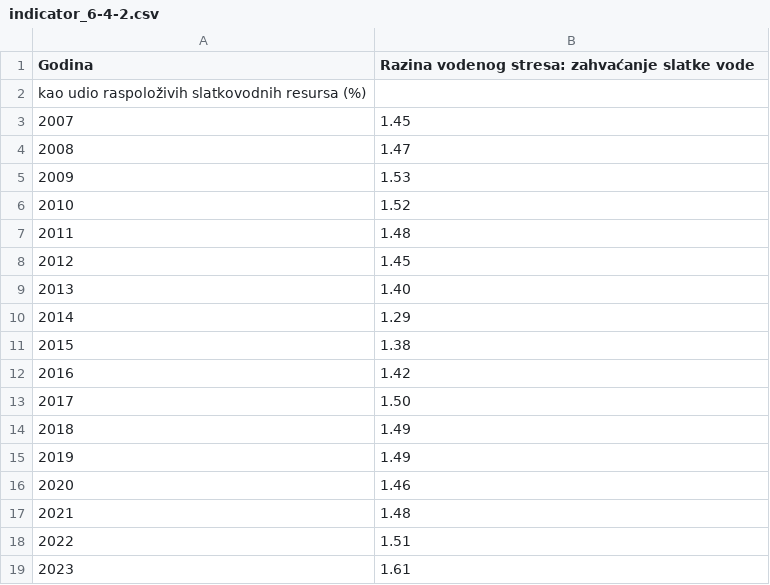
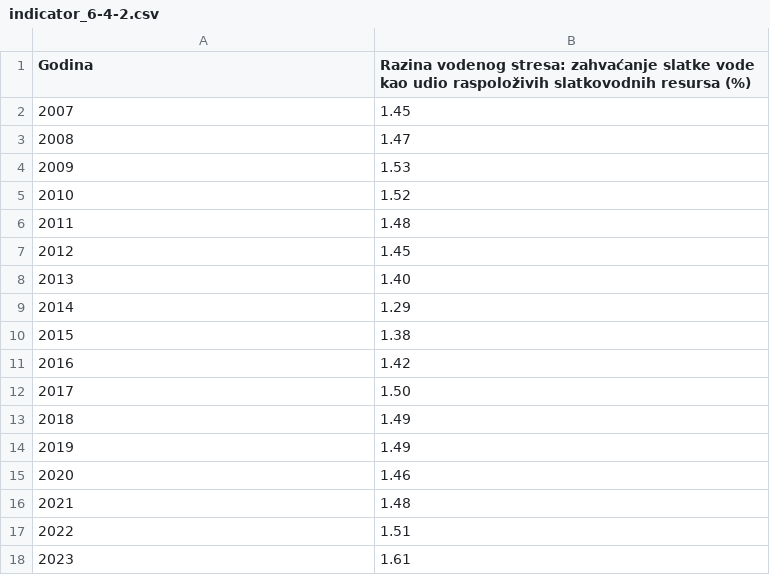
Before and after one commit to CroatianBureauOfStatistics/sdg-indicators, a CSV file: data/indicator_6-4-2.csv, drawn as a sheet.

Commit message:
Update indicator_6-4-2.csv

```diff
--- a/data/indicator_6-4-2.csv
+++ b/data/indicator_6-4-2.csv
@@ -1,3 +1,2 @@
-Godina,Razina vodenog stresa: zahvaćanje slatke vode
-kao udio raspoloživih slatkovodnih resursa (%)
+Godina,"Razina vodenog stresa: zahvaćanje slatke vode kao udio raspoloživih slatkovodnih resursa (%)"
 2007,1.45
```
